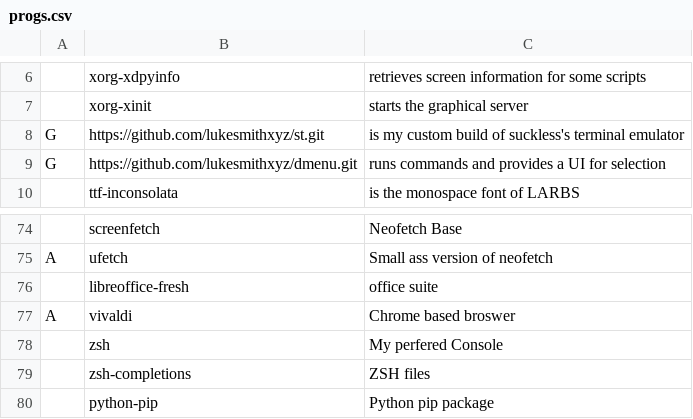
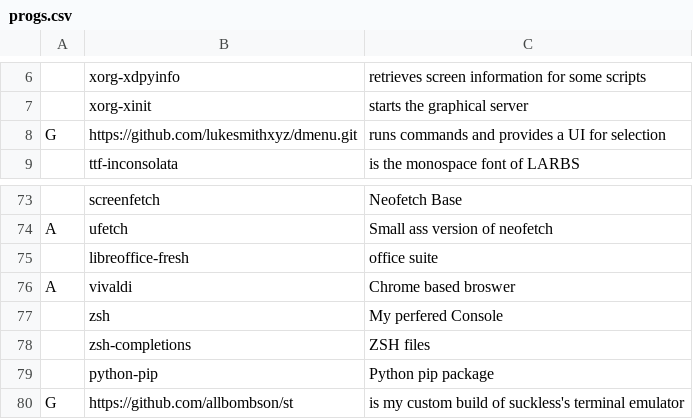
Before and after one commit to allbombson/TARBS, a CSV file: progs.csv, drawn as a sheet; only a part is shown, gaps mark what is left out; removed rows and columns are numbered as before the commit, all else as after; the diff names each change by its address in the sheet, - before the commit and + after, or states it on an @@ line.

Commit message:
Update progs.csv

```diff
--- a/progs.csv
+++ b/progs.csv
-row 8: G | https://github.com/lukesmithxyz/st.git | is my custom build of suckless's terminal emulator
+row 80: G | https://github.com/allbombson/st | is my custom build of suckless's terminal emulator
```
